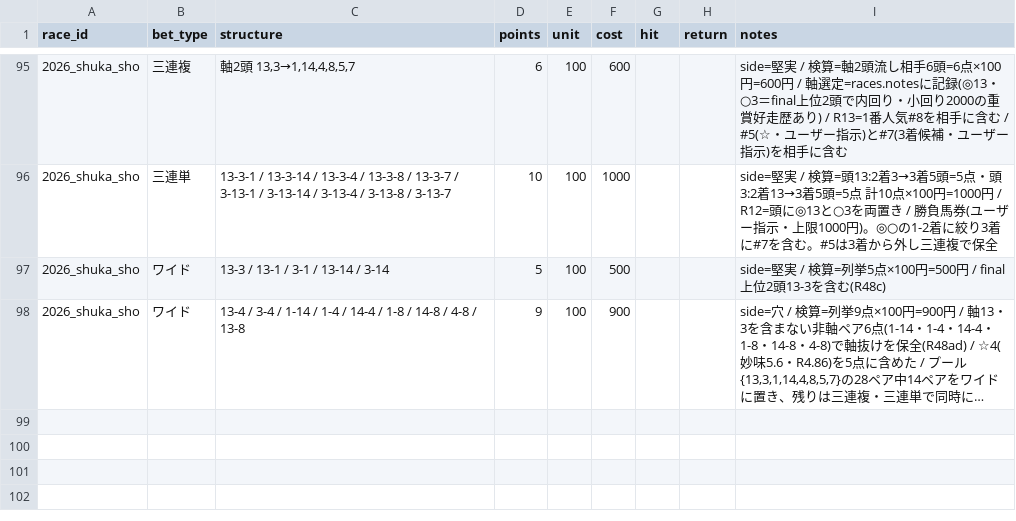
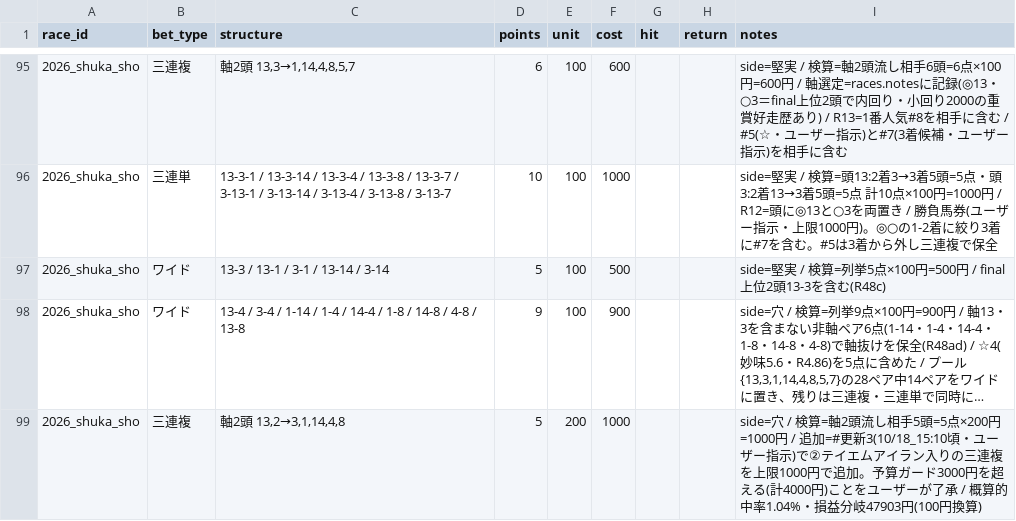
Before and after one commit to Atoyr/keiba, a CSV file: log/bets.csv, drawn as a sheet; only a part is shown, gaps mark what is left out; long unchanged cells end in …; the diff names each change by its address in the sheet, - before the commit and + after, or states it on an @@ line.

```diff
--- a/log/bets.csv
+++ b/log/bets.csv
+row 99: 2026_shuka_sho | 三連複 | 軸2頭 13,2→3,1,14,4,8 | 5 | 200 | 1000 |  |  | side=穴 / 検算=軸2頭流し相手5頭=5点×200円=1000円 / 追加=#更新3(10/18_15:10頃・ユーザー指示)で②テイエムアイラン入りの三連複を上限1000円で追加。予算ガード3000円を超える(計4000円)ことをユーザーが了承 / 概算的中率1.04%・損益分岐47903円(100円換算)
```
Also changed, not shown: log/predictions.csv, log/races.csv, 1 other file.
